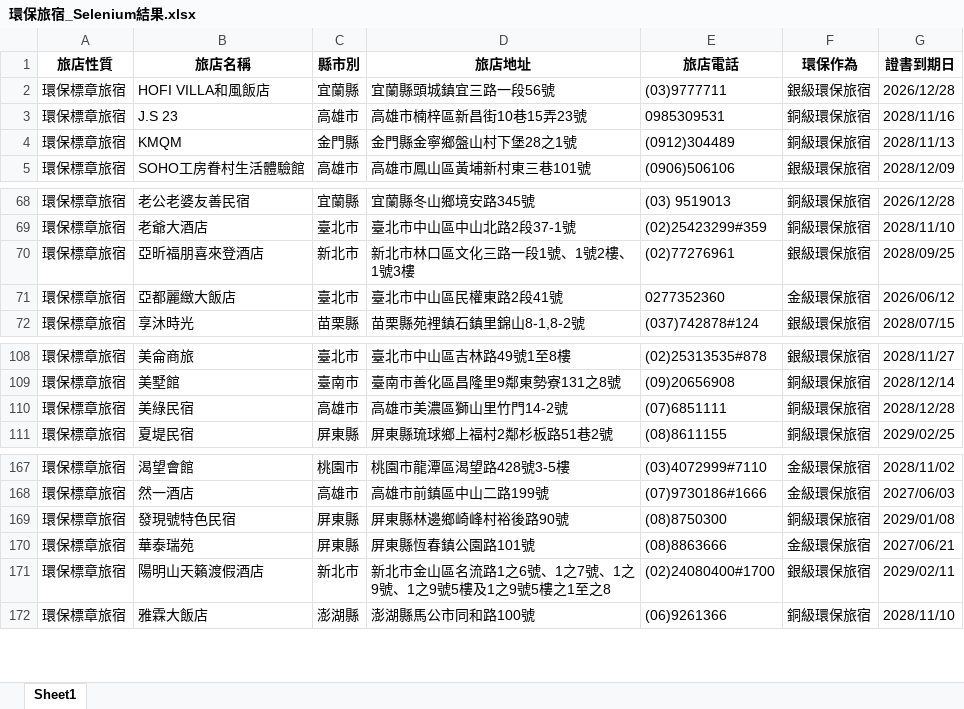
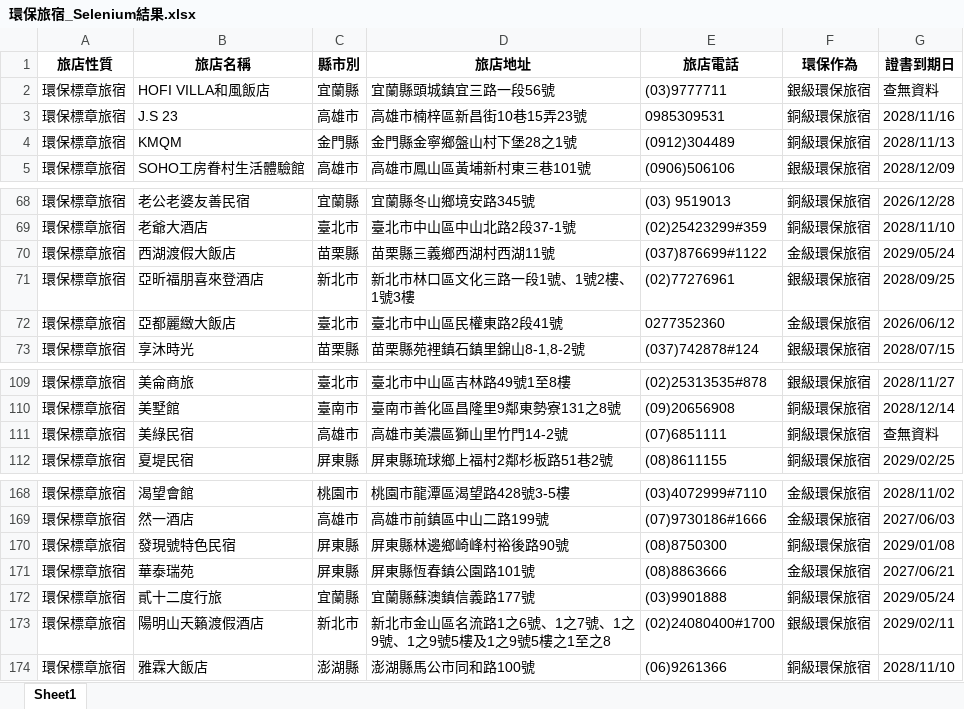
Before and after one commit to SealevelKID/greenlife, an Excel workbook: 環保旅宿_Selenium結果.xlsx, sheet Sheet1, drawn as a sheet; only a part is shown, gaps mark what is left out; values as stored, in another font and other column widths than the file's, no borders; addresses are those after the commit; the diff names each change by its address in the sheet, - before the commit and + after, or states it on an @@ line.

```diff
--- a/環保旅宿_Selenium結果.xlsx (sheet Sheet1)
+++ b/環保旅宿_Selenium結果.xlsx (sheet Sheet1)
-G2 (證書到期日): 2026/12/28
+G2 (證書到期日): 查無資料
+row 70: 環保標章旅宿 | 西湖渡假大飯店 | 苗栗縣 | 苗栗縣三義鄉西湖村西湖11號 | (037)876699#1122 | 金級環保旅宿 | 2029/05/24
-G111 (證書到期日): 2028/12/28
+G111 (證書到期日): 查無資料
+row 172: 環保標章旅宿 | 貳十二度行旅 | 宜蘭縣 | 宜蘭縣蘇澳鎮信義路177號 | (03)9901888 | 銅級環保旅宿 | 2029/05/24
```
Also changed, not shown: 3 other files.
